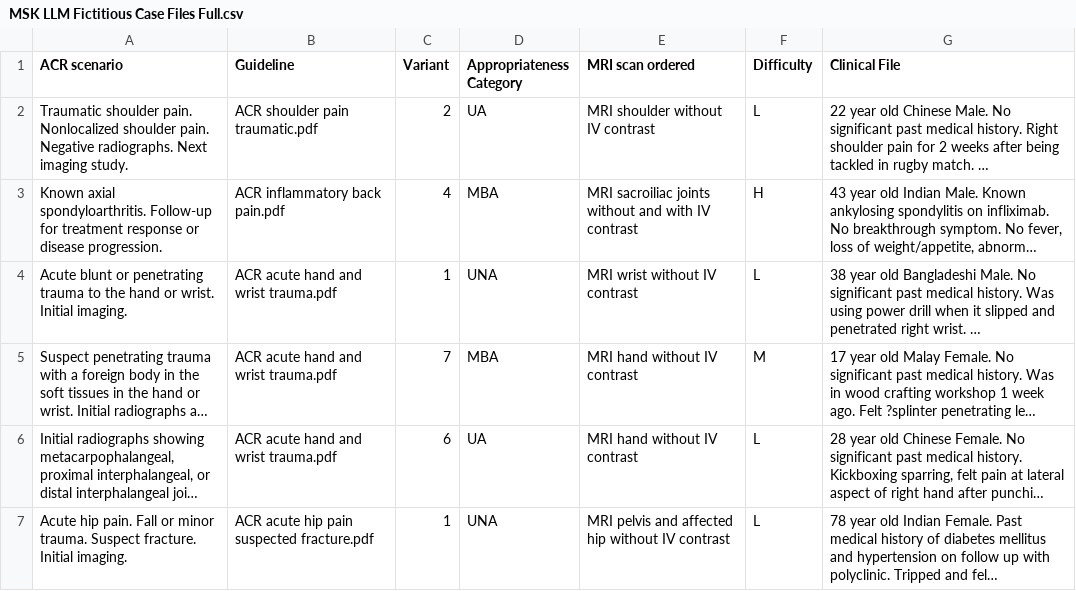
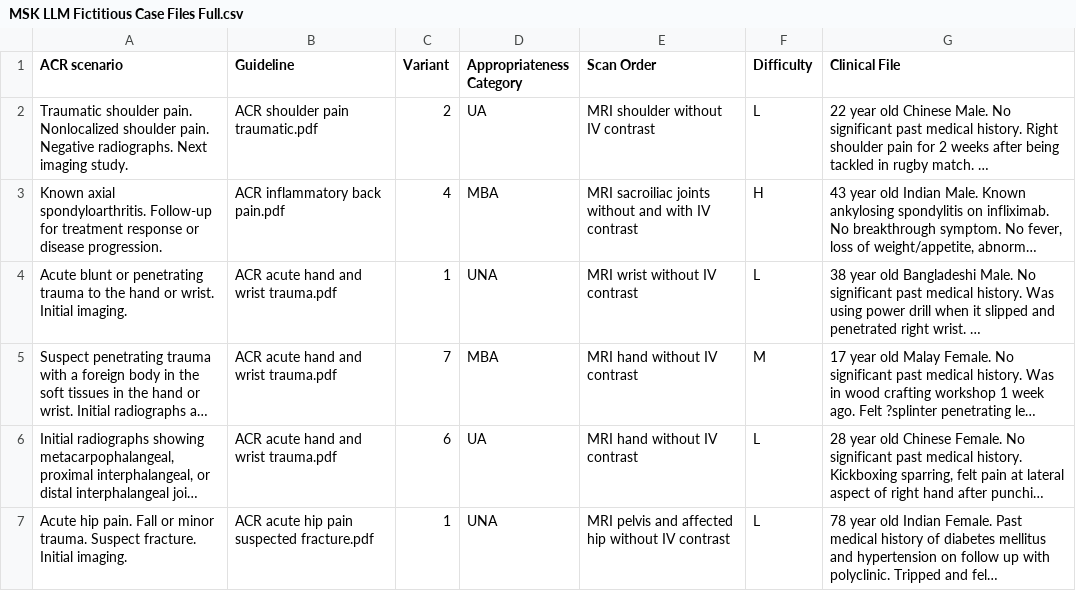
Before and after one commit to benjaminlq/msk_mri, a CSV file: data/queries/MSK LLM Fictitious Case Files Full.csv, drawn as a sheet; only a part is shown; long unchanged cells end in …; the diff names each change by its address in the sheet, - before the commit and + after, or states it on an @@ line.

```diff
--- a/data/queries/MSK LLM Fictitious Case Files Full.csv
+++ b/data/queries/MSK LLM Fictitious Case Files Full.csv
-E1: MRI scan ordered
+E1: Scan Order
```
Also changed, not shown: 40 other files.
